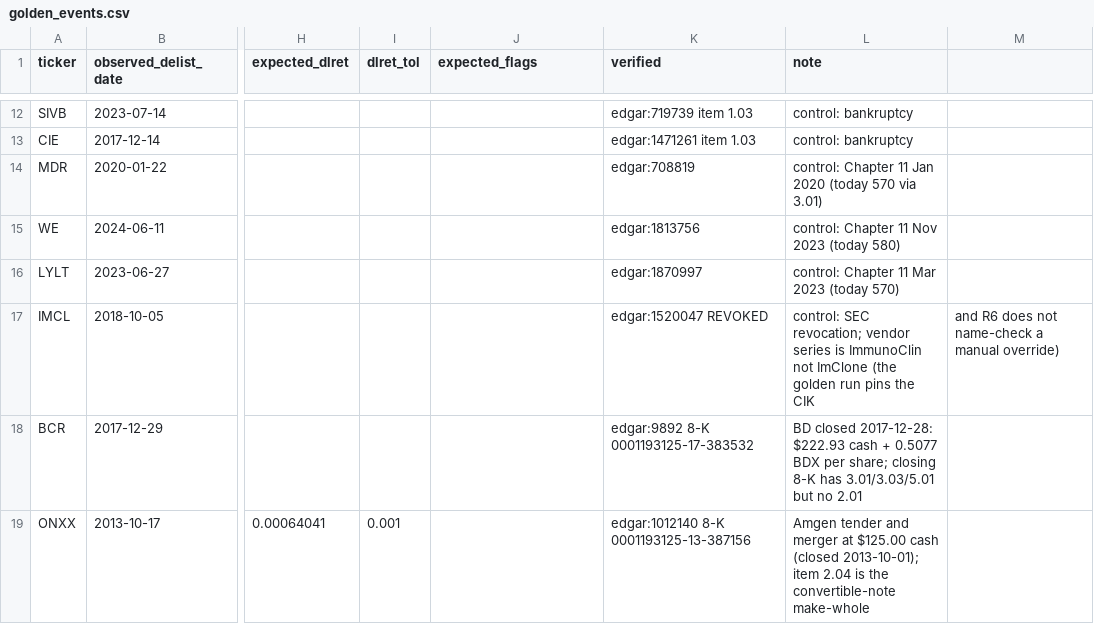
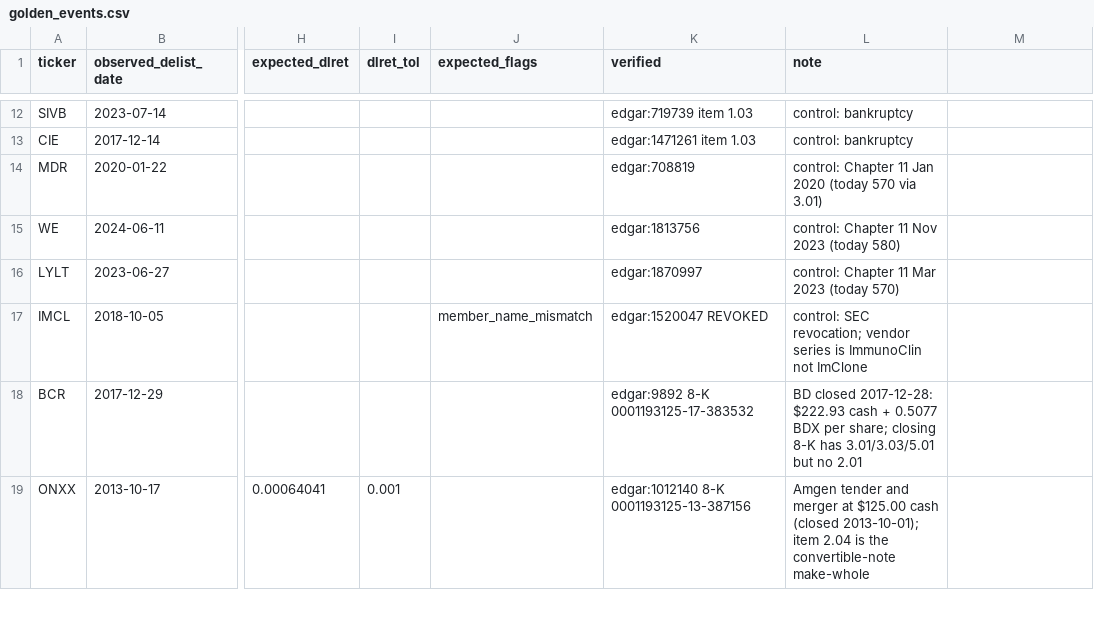
Before and after one commit to royelee/delist-detection, a CSV file: data/golden_events.csv, drawn as a sheet; only a part is shown, gaps mark what is left out; the diff names each change by its address in the sheet, - before the commit and + after, or states it on an @@ line.

```diff
--- a/data/golden_events.csv
+++ b/data/golden_events.csv
-J17 (expected_flags): (empty)
+J17 (expected_flags): member_name_mismatch
-L17 (note): …not ImClone (the golden run pins the CIK
+L17 (note): …not ImClone
-M17: and R6 does not name-check a manual override)
+M17: (empty)
```
Also changed, not shown: 2 other files.
